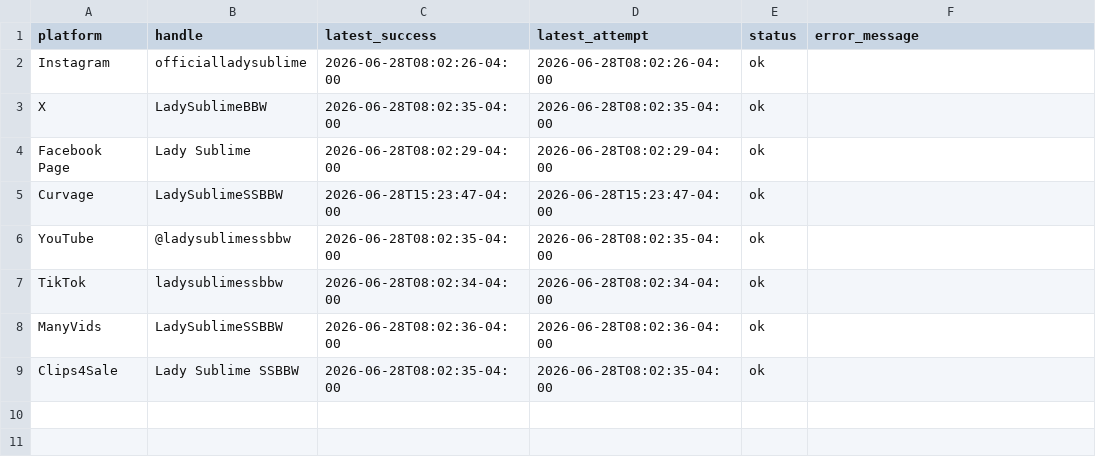
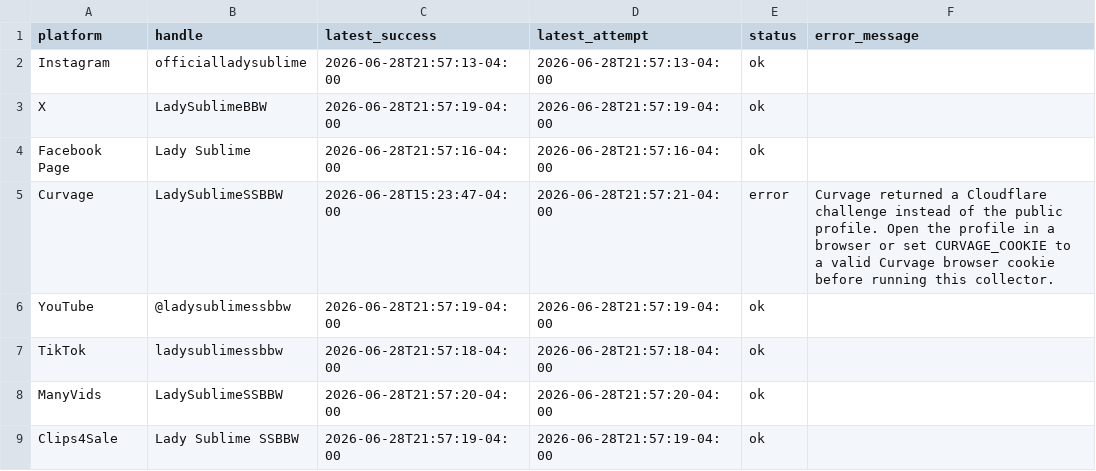
Before and after one commit to Trippaeon3/sublime-social-tracker-site, a CSV file: dashboard/data/source_freshness.csv, drawn as a sheet.

Commit message:
Refresh social dashboard snapshot

```diff
--- a/dashboard/data/source_freshness.csv
+++ b/dashboard/data/source_freshness.csv
@@ -1,9 +1,9 @@
 platform,handle,latest_success,latest_attempt,status,error_message
-Instagram,officialladysublime,2026-06-28T08:02:26-04:00,2026-06-28T08:02:26-04:00,ok,
-X,LadySublimeBBW,2026-06-28T08:02:35-04:00,2026-06-28T08:02:35-04:00,ok,
-Facebook Page,Lady Sublime,2026-06-28T08:02:29-04:00,2026-06-28T08:02:29-04:00,ok,
-Curvage,LadySublimeSSBBW,2026-06-28T15:23:47-04:00,2026-06-28T15:23:47-04:00,ok,
-YouTube,@ladysublimessbbw,2026-06-28T08:02:35-04:00,2026-06-28T08:02:35-04:00,ok,
-TikTok,ladysublimessbbw,2026-06-28T08:02:34-04:00,2026-06-28T08:02:34-04:00,ok,
-ManyVids,LadySublimeSSBBW,2026-06-28T08:02:36-04:00,2026-06-28T08:02:36-04:00,ok,
-Clips4Sale,Lady Sublime SSBBW,2026-06-28T08:02:35-04:00,2026-06-28T08:02:35-04:00,ok,
+Instagram,officialladysublime,2026-06-28T21:57:13-04:00,2026-06-28T21:57:13-04:00,ok,
+X,LadySublimeBBW,2026-06-28T21:57:19-04:00,2026-06-28T21:57:19-04:00,ok,
+Facebook Page,Lady Sublime,2026-06-28T21:57:16-04:00,2026-06-28T21:57:16-04:00,ok,
+Curvage,LadySublimeSSBBW,2026-06-28T15:23:47-04:00,2026-06-28T21:57:21-04:00,error,Curvage returned a Cloudflare challenge instead of the public profile. Open the profile in a browser or set CURVAGE_COOKIE to a valid Curvage browser cookie before running this collector.
+YouTube,@ladysublimessbbw,2026-06-28T21:57:19-04:00,2026-06-28T21:57:19-04:00,ok,
+TikTok,ladysublimessbbw,2026-06-28T21:57:18-04:00,2026-06-28T21:57:18-04:00,ok,
+ManyVids,LadySublimeSSBBW,2026-06-28T21:57:20-04:00,2026-06-28T21:57:20-04:00,ok,
+Clips4Sale,Lady Sublime SSBBW,2026-06-28T21:57:19-04:00,2026-06-28T21:57:19-04:00,ok,
```
Also changed, not shown: dashboard/data/daily_history.csv, dashboard/data/platform_summary.csv, 3 other files.
